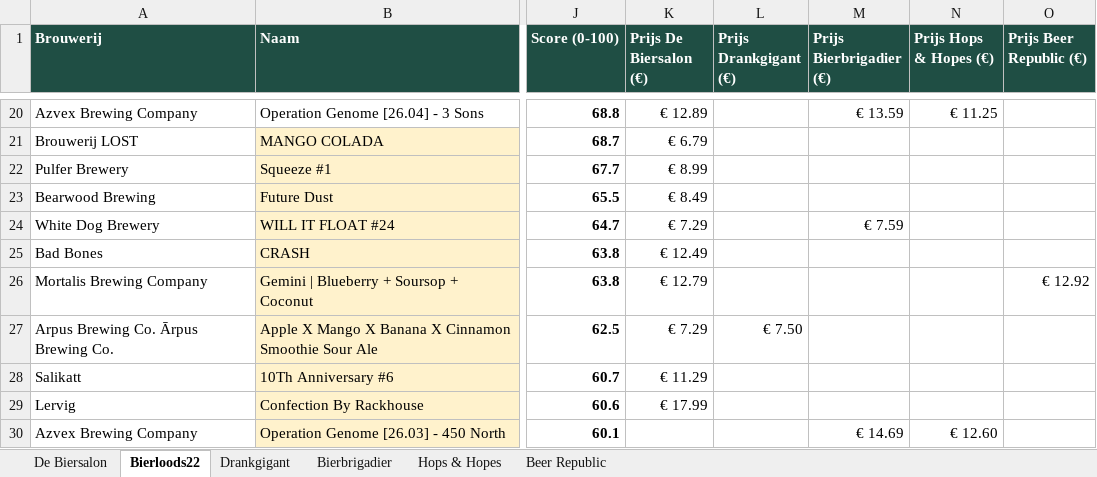
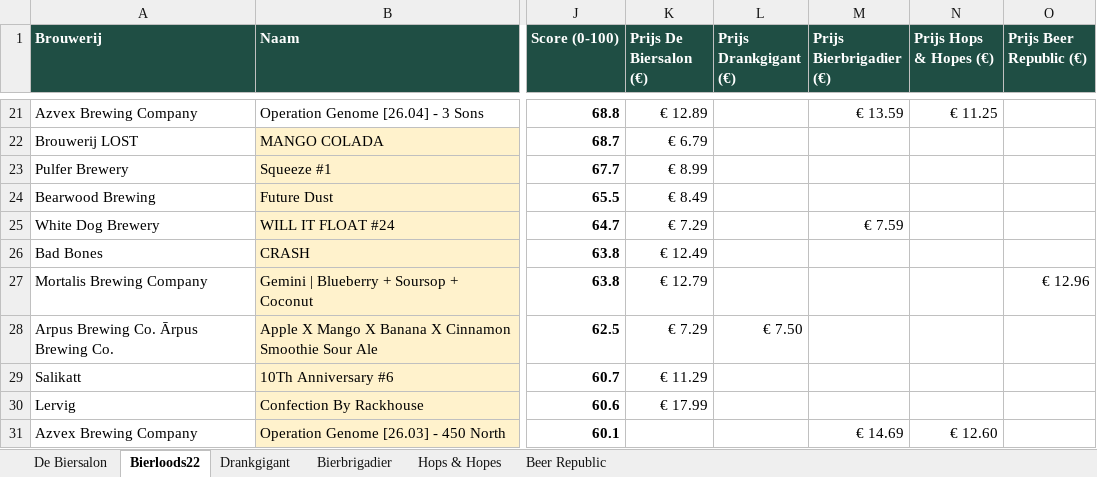
Before and after one commit to RdG-Bier/DeBierScraper, an Excel workbook: docs/bieroverzicht.xlsx, sheet Bierloods22, drawn as a sheet; only a part is shown, gaps mark what is left out; values as stored, in another font and other column widths than the file's, no borders; conditional formats not drawn; addresses are those after the commit; the diff covers the shown part only; the diff names each change by its address in the sheet, - before the commit and + after, or states it on an @@ line.

```diff
--- a/docs/bieroverzicht.xlsx (sheet Bierloods22)
+++ b/docs/bieroverzicht.xlsx (sheet Bierloods22)
-O27 (Prijs Beer Republic (€)): € 12.92
+O27 (Prijs Beer Republic (€)): € 12.96
```
Also changed, not shown: 5 added rows, 5 removed rows and 8 edited cells elsewhere in this sheet, sheet De Biersalon, sheet Beer Republic, sheet Hops & Hopes, sheet Bierbrigadier, sheet Drankgigant, 18 other files.
